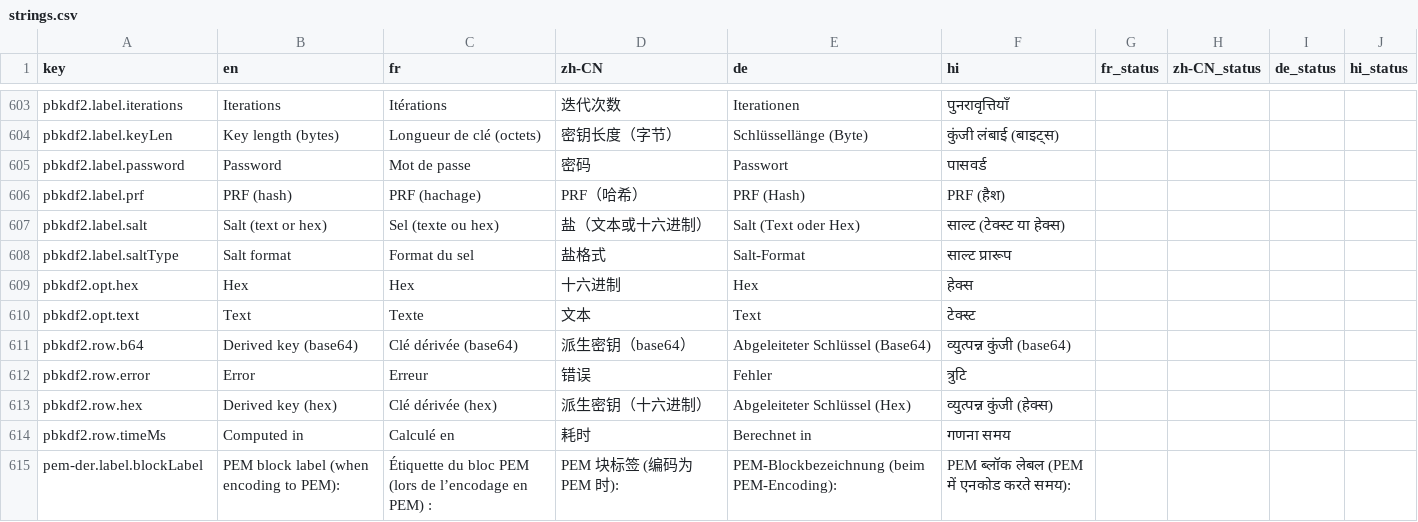
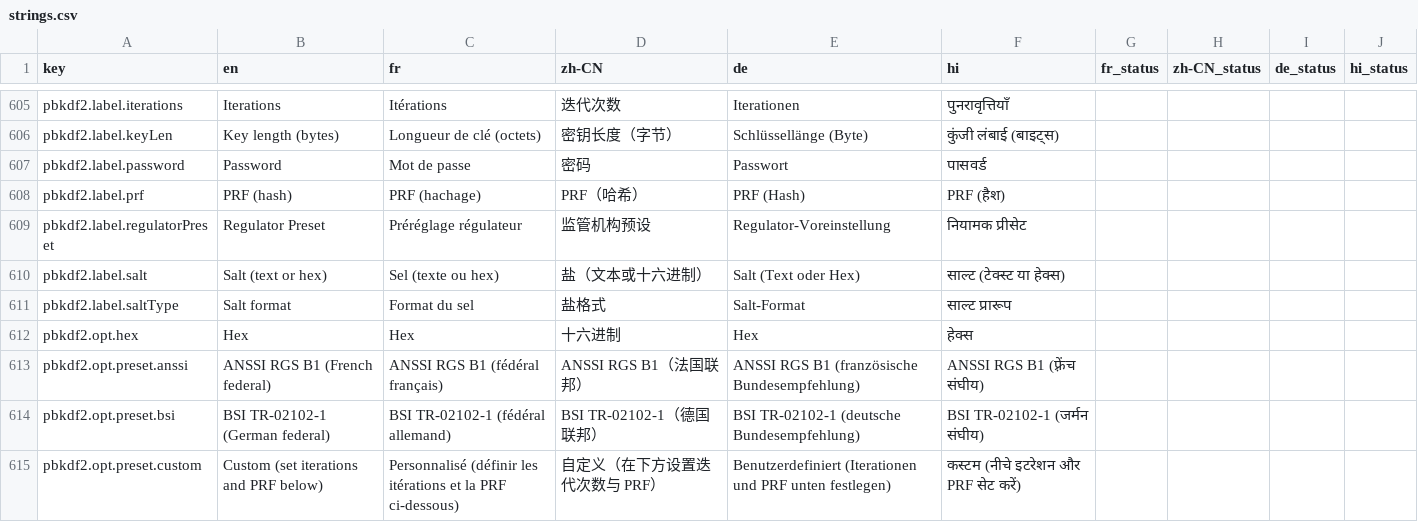
Before and after one commit to clay-good/encryptalotta, a CSV file: i18n/strings.csv, drawn as a sheet; only a part is shown, gaps mark what is left out; the shorter side is filled out with more unchanged rows; the diff covers the shown part only.

```diff
--- a/i18n/strings.csv
+++ b/i18n/strings.csv
@@ -606,2 +608,3 @@ pbkdf2.label.password,Password,Mot de passe,密码,Passwort,पासवर्
 pbkdf2.label.prf,PRF (hash),PRF (hachage),PRF（哈希）,PRF (Hash),PRF (हैश),,,,
+pbkdf2.label.regulatorPreset,Regulator Preset,Préréglage régulateur,监管机构预设,Regulator-Voreinstellung,नियामक प्रीसेट,,,,
 pbkdf2.label.salt,Salt (text or hex),Sel (texte ou hex),盐（文本或十六进制）,Salt (Text oder Hex),साल्ट (टेक्स्ट या हेक्स),,,,
@@ -609 +612,4 @@ pbkdf2.label.saltType,Salt format,Format du sel,盐格式,Salt-Format,साल
 pbkdf2.opt.hex,Hex,Hex,十六进制,Hex,हेक्स,,,,
+pbkdf2.opt.preset.anssi,ANSSI RGS B1 (French federal),ANSSI RGS B1 (fédéral français),ANSSI RGS B1（法国联邦）,ANSSI RGS B1 (französische Bundesempfehlung),ANSSI RGS B1 (फ़्रेंच संघीय),,,,
+pbkdf2.opt.preset.bsi,BSI TR-02102-1 (German federal),BSI TR-02102-1 (fédéral allemand),BSI TR-02102-1（德国联邦）,BSI TR-02102-1 (deutsche Bundesempfehlung),BSI TR-02102-1 (जर्मन संघीय),,,,
+pbkdf2.opt.preset.custom,Custom (set iterations and PRF below),Personnalisé (définir les itérations et la PRF ci-dessous),自定义（在下方设置迭代次数与 PRF）,Benutzerdefiniert (Iterationen und PRF unten festlegen),कस्टम (नीचे इटरेशन और PRF सेट करें),,,,
```
Also changed, not shown: 9 added rows elsewhere in this file, 9 other files.
